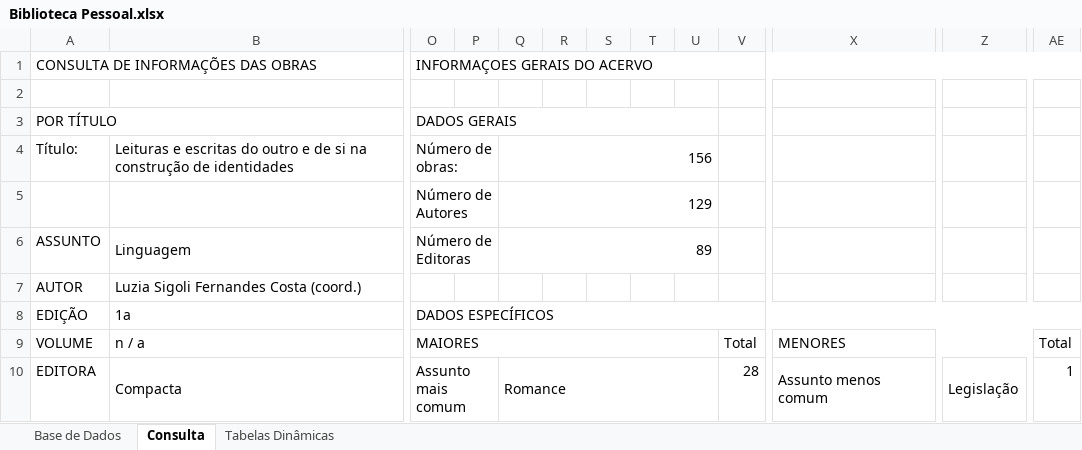
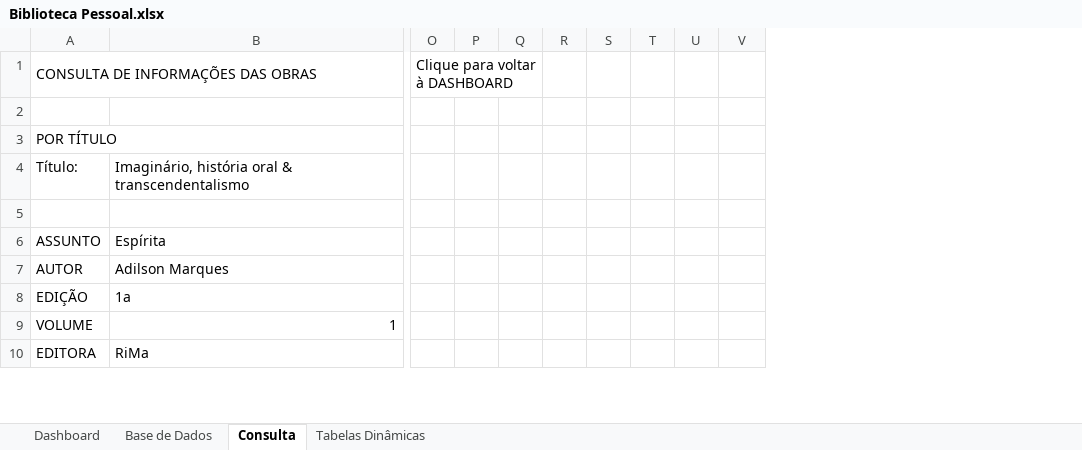
Before and after one commit to ViniciusPereira-1/Biblioteca_Pessoal, an Excel workbook: Biblioteca Pessoal.xlsx, sheet Consulta, drawn as a sheet; only a part is shown, gaps mark what is left out; values as stored, in another font and other column widths than the file's, no cell formats; charts and pictures not drawn; removed rows and columns are numbered as before the commit, all else as after; rows hold the shown columns only; the diff covers the shown part only; the diff names each change by its address in the sheet, - before the commit and + after, or states it on an @@ line.

Commit message:
Add files via upload

```diff
--- a/Biblioteca Pessoal.xlsx (sheet Consulta)
+++ b/Biblioteca Pessoal.xlsx (sheet Consulta)
+sheet tab: Dashboard
-column Q (89), rows 4-5: 156 | 129; row 10: Romance
+column Q, empty
-column X, rows 9-10: MENORES | Assunto menos comum
-column Z, row 10: Legislação
-column AE, rows 9-10: Total | 1
-O1: INFORMAÇOES GERAIS DO ACERVO
+O1: Clique para voltar à DASHBOARD
-O1:AE1 merged
+O1:Q1 merged
-O3: DADOS GERAIS
+O3: (empty)
-O3:U3 merged
-B4 (Espírita): Leituras e escritas do outro e de si na construção de identidades
+B4 (Espírita): Imaginário, história oral & transcendentalismo
-O4: Número de obras:
+O4: (empty)
-O4:P4 merged
-row 5:  |  | Número de Autores |  | 129
+row 5: (empty)
-O5:P5 merged
-B6: Linguagem
+B6: Espírita
-O6: Número de Editoras
+O6: (empty)
-O6:P6 merged
-B7 (Espírita): Luzia Sigoli Fernandes Costa (coord.)
+B7 (Espírita): Adilson Marques
-O8: DADOS ESPECÍFICOS
+O8: (empty)
-O8:AE8 merged
-B9 (Espírita): n / a
+B9 (Espírita): 1
-O9: MAIORES
+O9: (empty)
-O9:U9 merged
-V9: Total
+V9: (empty)
-B10 (Espírita): Compacta
+B10 (Espírita): RiMa
-O10: Assunto mais comum
+O10: (empty)
-O10:P10 merged
-V10: 28
+V10: (empty)
```
Also changed, not shown: 3 added rows, 3 removed rows, 6 removed columns, 9 edited cells and merged cells elsewhere in this sheet, sheet Tabelas Dinâmicas, sheet Base de Dados, cell formats, formulas that keep their value, charts or pictures.
